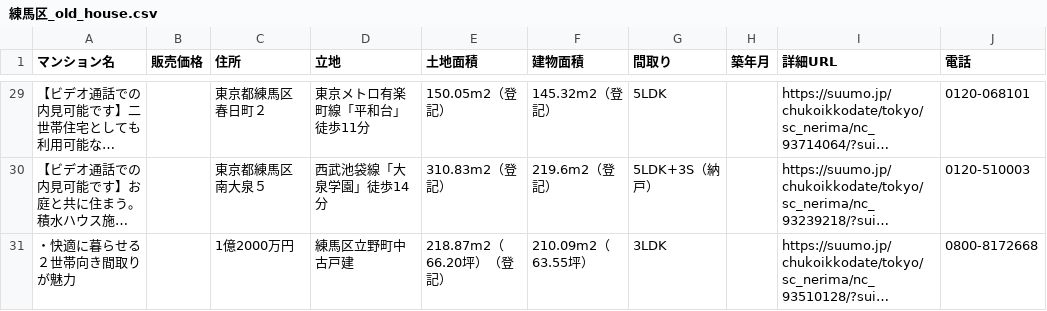
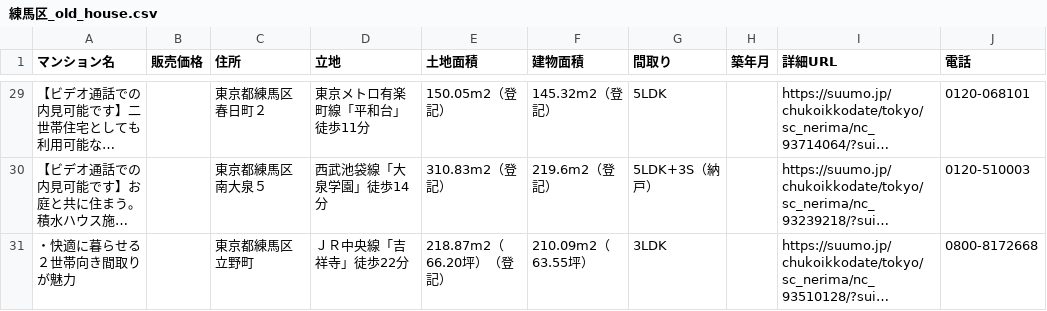
Before and after one commit to chankein/summoSpyder, a CSV file: 練馬区_old_house.csv, drawn as a sheet; only a part is shown, gaps mark what is left out; long unchanged cells end in …; the diff covers the shown part only; the diff names each change by its address in the sheet, - before the commit and + after, or states it on an @@ line.

```diff
--- a/練馬区_old_house.csv
+++ b/練馬区_old_house.csv
-C31 (住所): 1億2000万円
+C31 (住所): 東京都練馬区立野町
-D31 (立地): 練馬区立野町中古戸建
+D31 (立地): ＪＲ中央線「吉祥寺」徒歩22分
```
Also changed, not shown: 28 edited cells elsewhere in this file.
